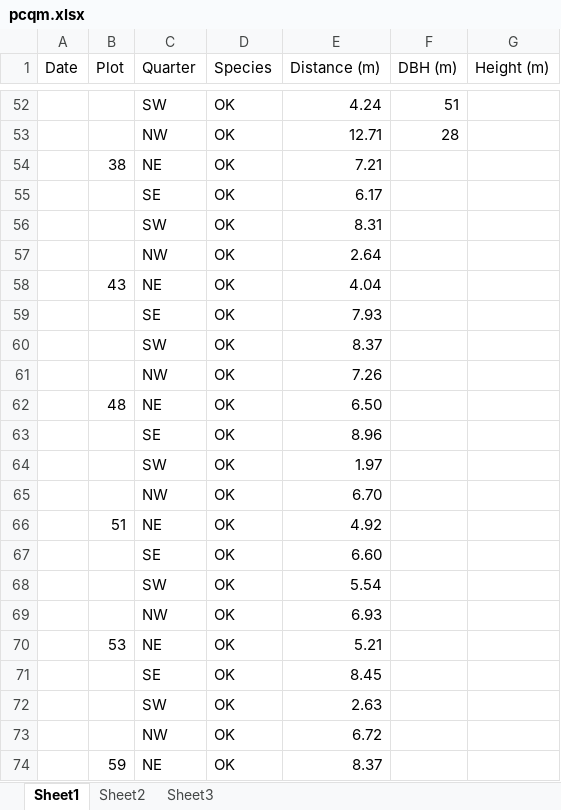
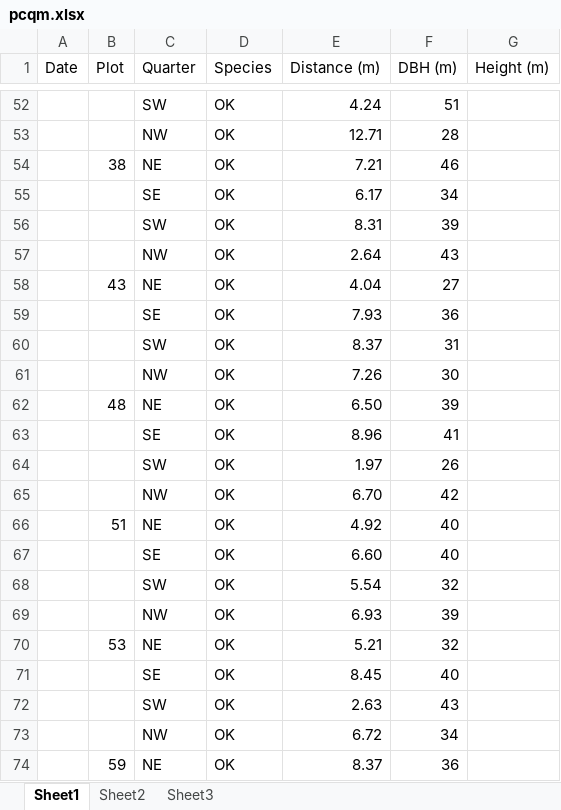
Before and after one commit to Ewan82/ah_data, an Excel workbook: PCQM/pcqm.xlsx, sheet Sheet1, drawn as a sheet; only a part is shown, gaps mark what is left out; values as stored, in another font and other column widths than the file's, no borders; the diff covers the shown part only; the diff names each change by its address in the sheet, - before the commit and + after, or states it on an @@ line.

```diff
--- a/PCQM/pcqm.xlsx (sheet Sheet1)
+++ b/PCQM/pcqm.xlsx (sheet Sheet1)
-F54 (DBH (m)): (empty)
+F54 (DBH (m)): 46
-F55 (DBH (m)): (empty)
+F55 (DBH (m)): 34
-F56 (DBH (m)): (empty)
+F56 (DBH (m)): 39
-F57 (DBH (m)): (empty)
+F57 (DBH (m)): 43
-F58 (DBH (m)): (empty)
+F58 (DBH (m)): 27
-F59 (DBH (m)): (empty)
+F59 (DBH (m)): 36
-F60 (DBH (m)): (empty)
+F60 (DBH (m)): 31
-F61 (DBH (m)): (empty)
+F61 (DBH (m)): 30
-F62 (DBH (m)): (empty)
+F62 (DBH (m)): 39
-F63 (DBH (m)): (empty)
+F63 (DBH (m)): 41
-F64 (DBH (m)): (empty)
+F64 (DBH (m)): 26
-F65 (DBH (m)): (empty)
+F65 (DBH (m)): 42
-F66:F67 (DBH (m)): (empty)
+F66:F67 (DBH (m)): 40
-F68 (DBH (m)): (empty)
+F68 (DBH (m)): 32
-F69 (DBH (m)): (empty)
+F69 (DBH (m)): 39
-F70 (DBH (m)): (empty)
+F70 (DBH (m)): 32
-F71 (DBH (m)): (empty)
+F71 (DBH (m)): 40
-F72 (DBH (m)): (empty)
+F72 (DBH (m)): 43
-F73 (DBH (m)): (empty)
+F73 (DBH (m)): 34
-F74 (DBH (m)): (empty)
+F74 (DBH (m)): 36
```
Also changed, not shown: other rows of this sheet.
